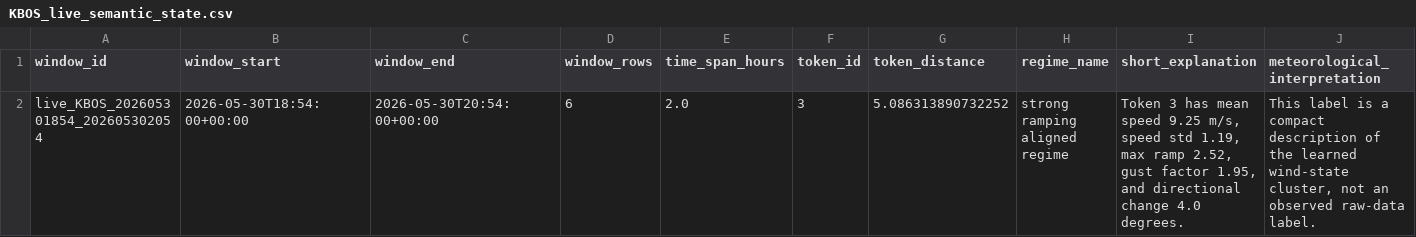
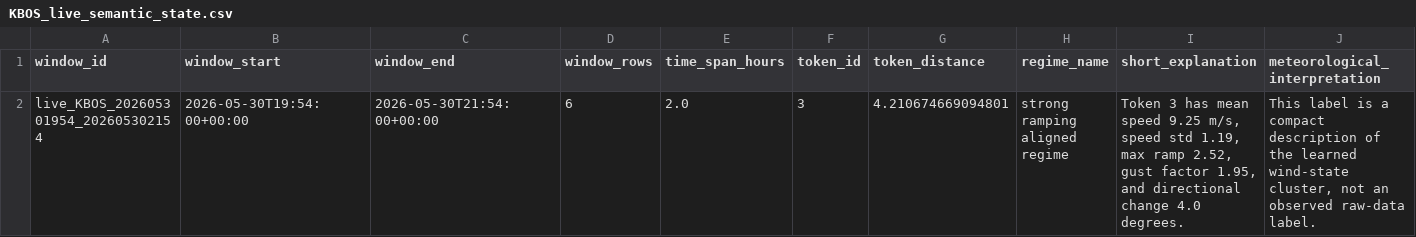
Before and after one commit to nayanananto/wind_live_hitl, a CSV file: data/live/semantic_states/KBOS_live_semantic_state.csv, drawn as a sheet; only a part is shown; removed rows and columns are numbered as before the commit, all else as after; rows hold the shown columns only; the diff names each change by its address in the sheet, - before the commit and + after, or states it on an @@ line.

```diff
--- a/data/live/semantic_states/KBOS_live_semantic_state.csv
+++ b/data/live/semantic_states/KBOS_live_semantic_state.csv
-row 2: live_KBOS_202605301854_202605302054 | 2026-05-30T18:54:00+00:00 | 2026-05-30T20:54:00+00:00 | 6 | 2.0 | 3 | 5.086313890732252 | strong ramping aligned regime | Token 3 has mean speed 9.25 m/s, speed std 1.19, max ramp 2.52, gust factor 1.95, and directional change 4.0 degrees. | This label is a compact description of the learned wind-state cluster, not an observed raw-data label.
+row 2: live_KBOS_202605301954_202605302154 | 2026-05-30T19:54:00+00:00 | 2026-05-30T21:54:00+00:00 | 6 | 2.0 | 3 | 4.210674669094801 | strong ramping aligned regime | Token 3 has mean speed 9.25 m/s, speed std 1.19, max ramp 2.52, gust factor 1.95, and directional change 4.0 degrees. | This label is a compact description of the learned wind-state cluster, not an observed raw-data label.
```
Also changed, not shown: data/live/aviationweather_metar/KBOS/metar_live.csv, data/live/semantic_states/KBOS_live_semantic_history.csv, 2 other files.
